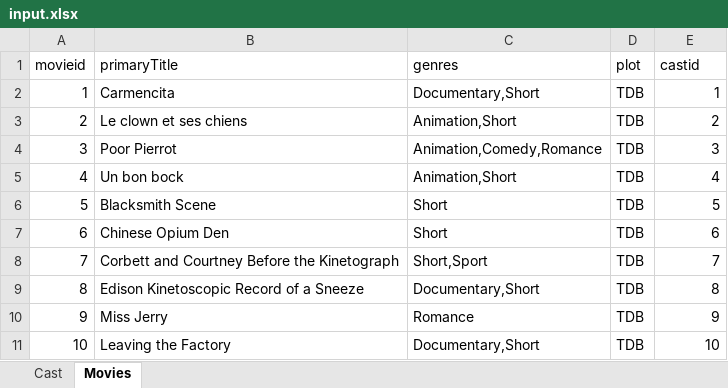
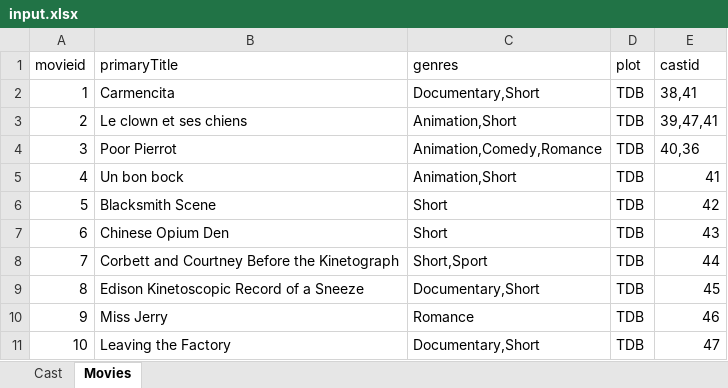
Before and after one commit to aditya2104/MoviesMicroservices-Uipath, an Excel workbook: input.xlsx, sheet Movies, drawn as a sheet; values as stored, in another font and other column widths than the file's, no borders; the diff names each change by its address in the sheet, - before the commit and + after, or states it on an @@ line.

```diff
--- a/input.xlsx (sheet Movies)
+++ b/input.xlsx (sheet Movies)
-E2 (castid): 1
+E2 (castid): 38,41
-E3 (castid): 2
+E3 (castid): 39,47,41
-E4 (castid): 3
+E4 (castid): 40,36
-E5 (castid): 4
+E5 (castid): 41
-E6 (castid): 5
+E6 (castid): 42
-E7 (castid): 6
+E7 (castid): 43
-E8 (castid): 7
+E8 (castid): 44
-E9 (castid): 8
+E9 (castid): 45
-E10 (castid): 9
+E10 (castid): 46
-E11 (castid): 10
+E11 (castid): 47
```
Also changed, not shown: 2 other files.
